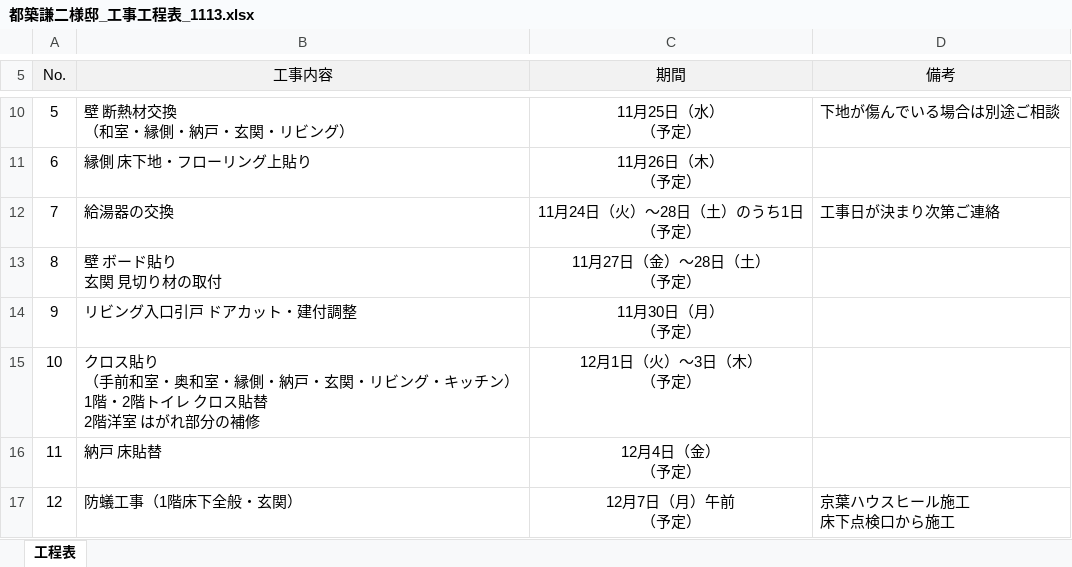
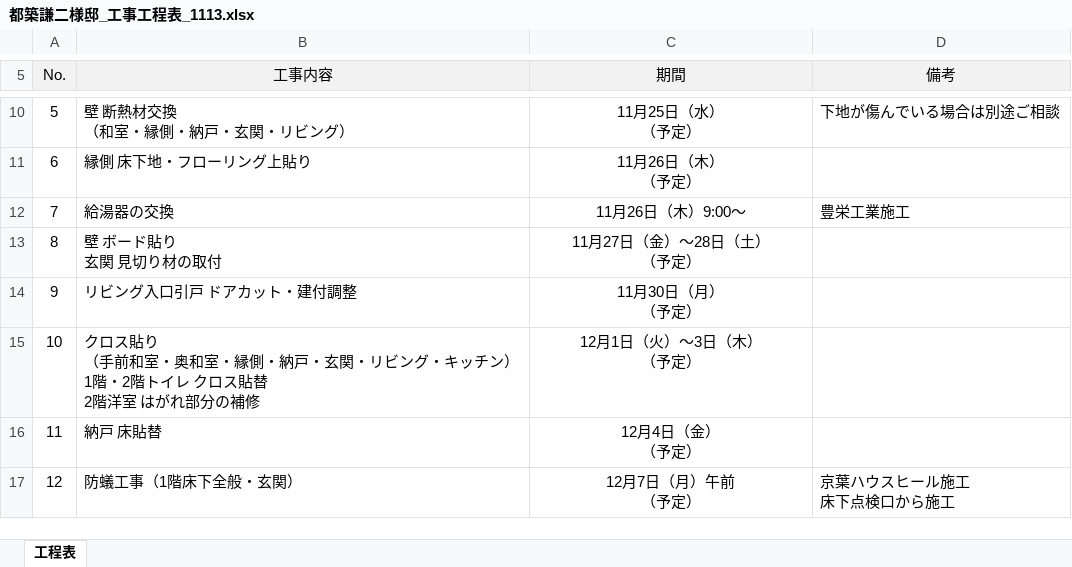
Before and after one commit to homeclevershotaro-blip/team-, an Excel workbook: 都築謙二様邸_工事工程表_1113.xlsx, sheet 工程表, drawn as a sheet; only a part is shown, gaps mark what is left out; values as stored, in another font and other column widths than the file's, no borders; ↵ is a line break in a cell; the diff names each change by its address in the sheet, - before the commit and + after, or states it on an @@ line.

```diff
--- a/都築謙二様邸_工事工程表_1113.xlsx (sheet 工程表)
+++ b/都築謙二様邸_工事工程表_1113.xlsx (sheet 工程表)
-C12 (期間): 11月24日（火）～28日（土）のうち1日 ↵ （予定）
+C12 (期間): 11月26日（木）9:00～
-D12 (備考): 工事日が決まり次第ご連絡
+D12 (備考): 豊栄工業施工
```
